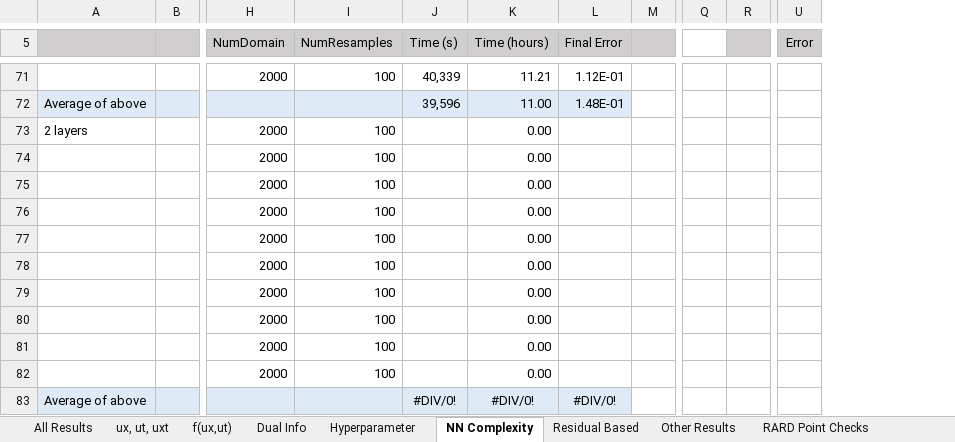
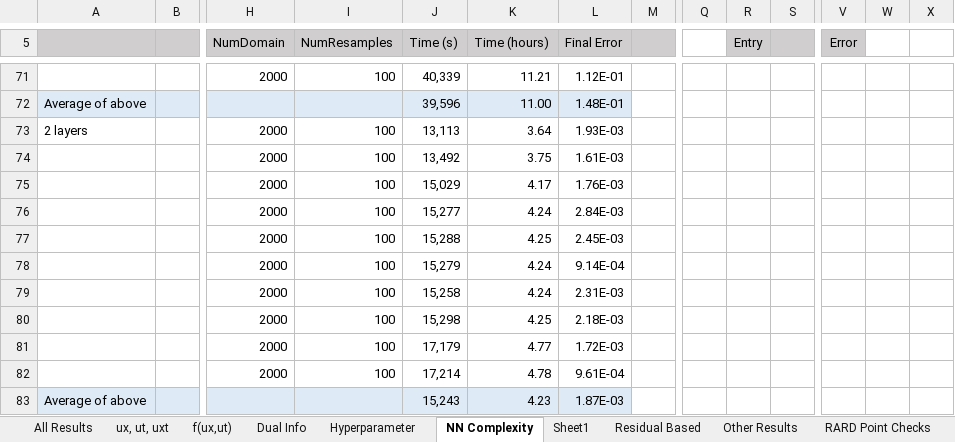
Before and after one commit to JLFlorido/pinn-sampling, an Excel workbook: results/spreadsheets/Geo-Based Results Overview.xlsx, sheet NN Complexity, drawn as a sheet; only a part is shown, gaps mark what is left out; values as stored, in another font and other column widths than the file's, no borders; charts and pictures not drawn; removed rows and columns are numbered as before the commit, all else as after; rows hold the shown columns only; the diff covers the shown part only; the diff names each change by its address in the sheet, - before the commit and + after, or states it on an @@ line.

Commit message:
Error based resampling

```diff
--- a/results/spreadsheets/Geo-Based Results Overview.xlsx (sheet NN Complexity)
+++ b/results/spreadsheets/Geo-Based Results Overview.xlsx (sheet NN Complexity)
+sheet tab: Sheet1
+column R (Entry), empty
+column W, empty
+column X, empty
-J73 (Time (s)): (empty)
+J73 (Time (s)): 13,113
-K73 (Time (hours)): 0.00
+K73 (Time (hours)): 3.64
-L73 (Final Error): (empty)
+L73 (Final Error): 1.93E-03
-J74 (Time (s)): (empty)
+J74 (Time (s)): 13,492
-K74 (Time (hours)): 0.00
+K74 (Time (hours)): 3.75
-L74 (Final Error): (empty)
+L74 (Final Error): 1.61E-03
-J75 (Time (s)): (empty)
+J75 (Time (s)): 15,029
-K75 (Time (hours)): 0.00
+K75 (Time (hours)): 4.17
-L75 (Final Error): (empty)
+L75 (Final Error): 1.76E-03
-J76 (Time (s)): (empty)
+J76 (Time (s)): 15,277
-K76 (Time (hours)): 0.00
+K76 (Time (hours)): 4.24
-L76 (Final Error): (empty)
+L76 (Final Error): 2.84E-03
-J77 (Time (s)): (empty)
+J77 (Time (s)): 15,288
-K77 (Time (hours)): 0.00
+K77 (Time (hours)): 4.25
-L77 (Final Error): (empty)
+L77 (Final Error): 2.45E-03
-J78 (Time (s)): (empty)
+J78 (Time (s)): 15,279
-K78:K79 (Time (hours)): 0.00
+K78:K79 (Time (hours)): 4.24
-L78 (Final Error): (empty)
+L78 (Final Error): 9.14E-04
-J79 (Time (s)): (empty)
+J79 (Time (s)): 15,258
-L79 (Final Error): (empty)
+L79 (Final Error): 2.31E-03
-J80 (Time (s)): (empty)
+J80 (Time (s)): 15,298
-K80 (Time (hours)): 0.00
+K80 (Time (hours)): 4.25
-L80 (Final Error): (empty)
+L80 (Final Error): 2.18E-03
-J81 (Time (s)): (empty)
+J81 (Time (s)): 17,179
-K81 (Time (hours)): 0.00
+K81 (Time (hours)): 4.77
-L81 (Final Error): (empty)
+L81 (Final Error): 1.72E-03
-J82 (Time (s)): (empty)
+J82 (Time (s)): 17,214
-K82 (Time (hours)): 0.00
+K82 (Time (hours)): 4.78
-L82 (Final Error): (empty)
+L82 (Final Error): 9.61E-04
-row 83: Average of above |  |  |  | #DIV/0! | #DIV/0! | #DIV/0!
+row 83: Average of above |  |  |  | 15,243 | 4.23 | 1.87E-03
```
Also changed, not shown: 3 added rows, 3 removed rows, 150 edited cells and cell formats elsewhere in this sheet, charts or pictures, 12 other files.
